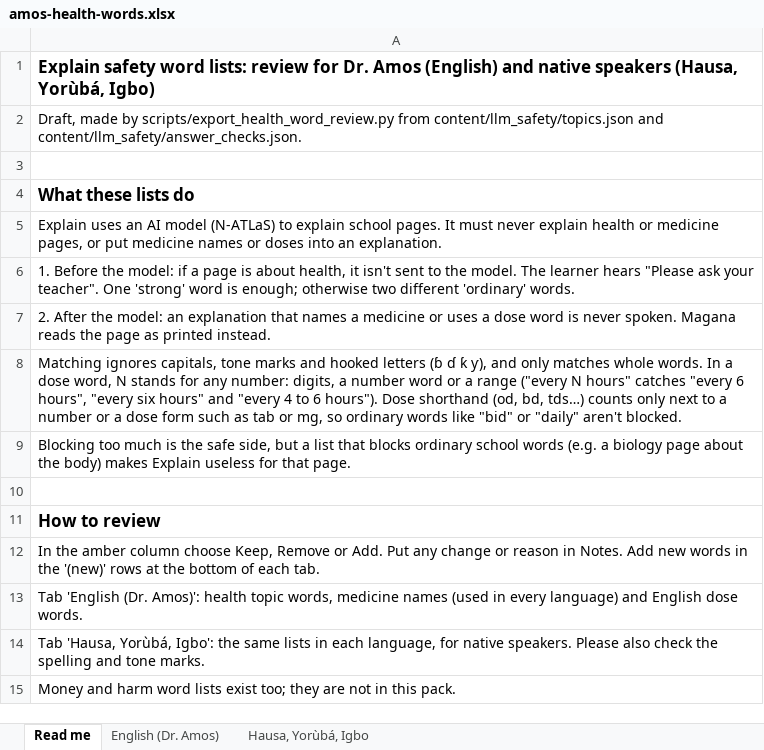
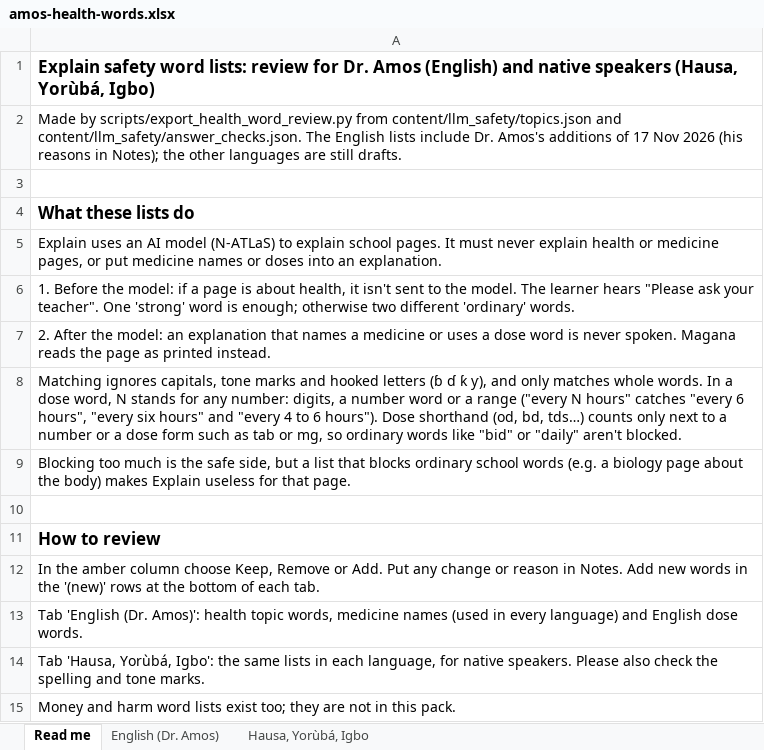
Before and after one commit to jemiridaniel/magana, an Excel workbook: docs/review/amos-health-words.xlsx, sheet Read me, drawn as a sheet; values as stored, in another font and other column widths than the file's, no borders; the diff names each change by its address in the sheet, - before the commit and + after, or states it on an @@ line.

```diff
--- a/docs/review/amos-health-words.xlsx (sheet Read me)
+++ b/docs/review/amos-health-words.xlsx (sheet Read me)
-A2: Draft, made by scripts/export_health_word_review.py from content/llm_safety/topics.json and content/llm_safety/answer_checks.json.
+A2: Made by scripts/export_health_word_review.py from content/llm_safety/topics.json and content/llm_safety/answer_checks.json. The English lists include Dr. Amos's additions of 17 Nov 2026 (his reasons in Notes); the other languages are still drafts.
```
Also changed, not shown: sheet English (Dr. Amos), 9 other files.
